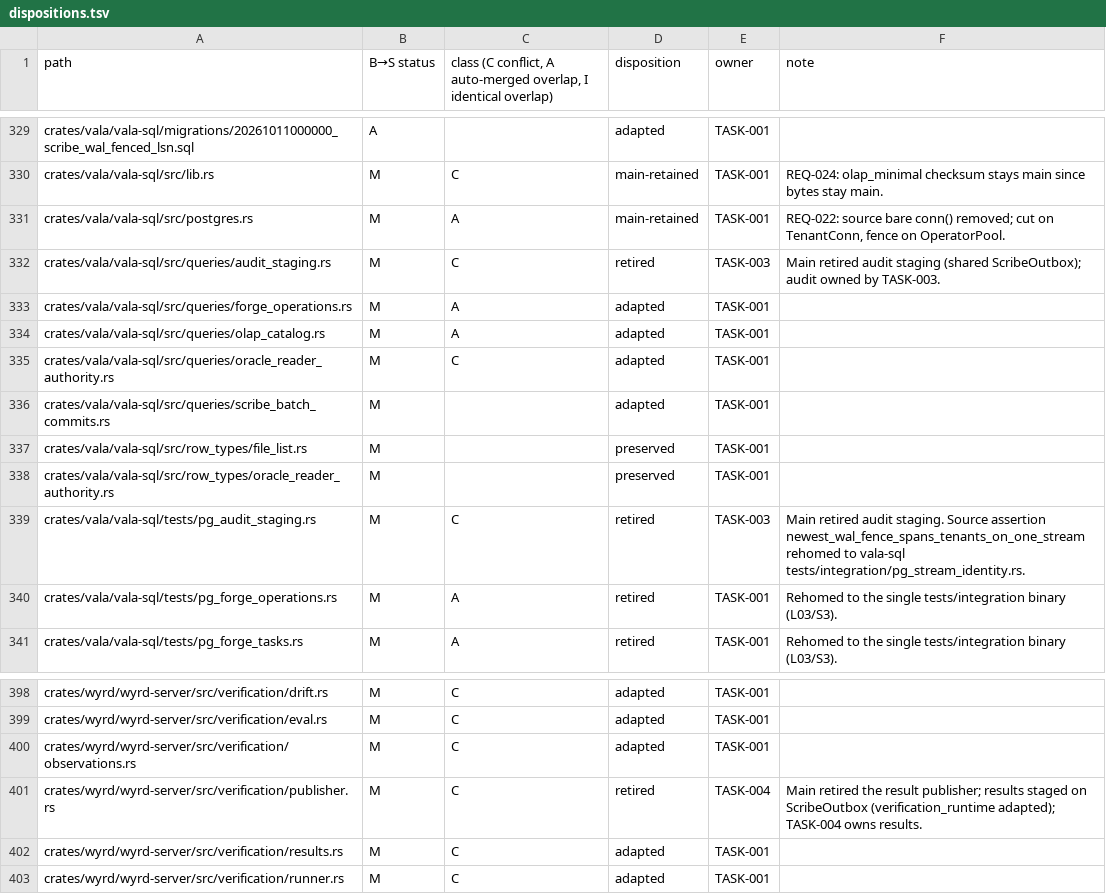
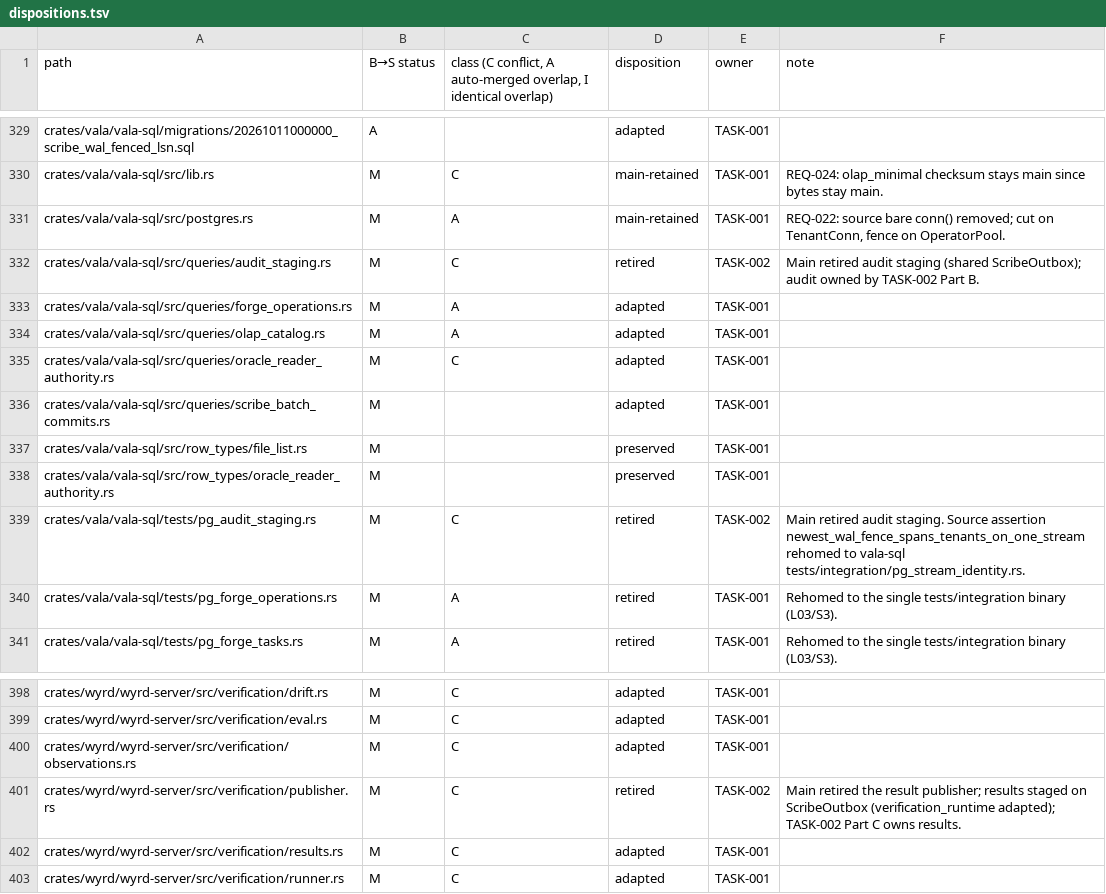
Before and after one commit to bohmian-ai/wyrd, a TSV file: changes/active/bifrost-variant-main-integration/dispositions.tsv, drawn as a sheet; only a part is shown, gaps mark what is left out; the diff covers the shown part only.

```diff
--- a/changes/active/bifrost-variant-main-integration/dispositions.tsv
+++ b/changes/active/bifrost-variant-main-integration/dispositions.tsv
@@ -331,3 +331,3 @@ crates/vala/vala-sql/src/lib.rs	M	C	main-retained	TASK-001	REQ-024: olap_minimal
 crates/vala/vala-sql/src/postgres.rs	M	A	main-retained	TASK-001	REQ-022: source bare conn() removed; cut on TenantConn, fence on OperatorPool.
-crates/vala/vala-sql/src/queries/audit_staging.rs	M	C	retired	TASK-003	Main retired audit staging (shared ScribeOutbox); audit owned by TASK-003.
+crates/vala/vala-sql/src/queries/audit_staging.rs	M	C	retired	TASK-002	Main retired audit staging (shared ScribeOutbox); audit owned by TASK-002 Part B.
 crates/vala/vala-sql/src/queries/forge_operations.rs	M	A	adapted	TASK-001	
@@ -338,3 +338,3 @@ crates/vala/vala-sql/src/row_types/file_list.rs	M		preserved	TASK-001
 crates/vala/vala-sql/src/row_types/oracle_reader_authority.rs	M		preserved	TASK-001	
-crates/vala/vala-sql/tests/pg_audit_staging.rs	M	C	retired	TASK-003	Main retired audit staging. Source assertion newest_wal_fence_spans_tenants_on_one_stream rehomed to vala-sql tests/integration/pg_stream_identity.rs.
+crates/vala/vala-sql/tests/pg_audit_staging.rs	M	C	retired	TASK-002	Main retired audit staging. Source assertion newest_wal_fence_spans_tenants_on_one_stream rehomed to vala-sql tests/integration/pg_stream_identity.rs.
 crates/vala/vala-sql/tests/pg_forge_operations.rs	M	A	retired	TASK-001	Rehomed to the single tests/integration binary (L03/S3).
@@ -400,3 +400,3 @@ crates/wyrd/wyrd-server/src/verification/eval.rs	M	C	adapted	TASK-001
 crates/wyrd/wyrd-server/src/verification/observations.rs	M	C	adapted	TASK-001	
-crates/wyrd/wyrd-server/src/verification/publisher.rs	M	C	retired	TASK-004	Main retired the result publisher; results staged on ScribeOutbox (verification_runtime adapted); TASK-004 owns results.
+crates/wyrd/wyrd-server/src/verification/publisher.rs	M	C	retired	TASK-002	Main retired the result publisher; results staged on ScribeOutbox (verification_runtime adapted); TASK-002 Part C owns results.
 crates/wyrd/wyrd-server/src/verification/results.rs	M	C	adapted	TASK-001	
```
Also changed, not shown: 26 edited cells elsewhere in this file, 10 other files.
